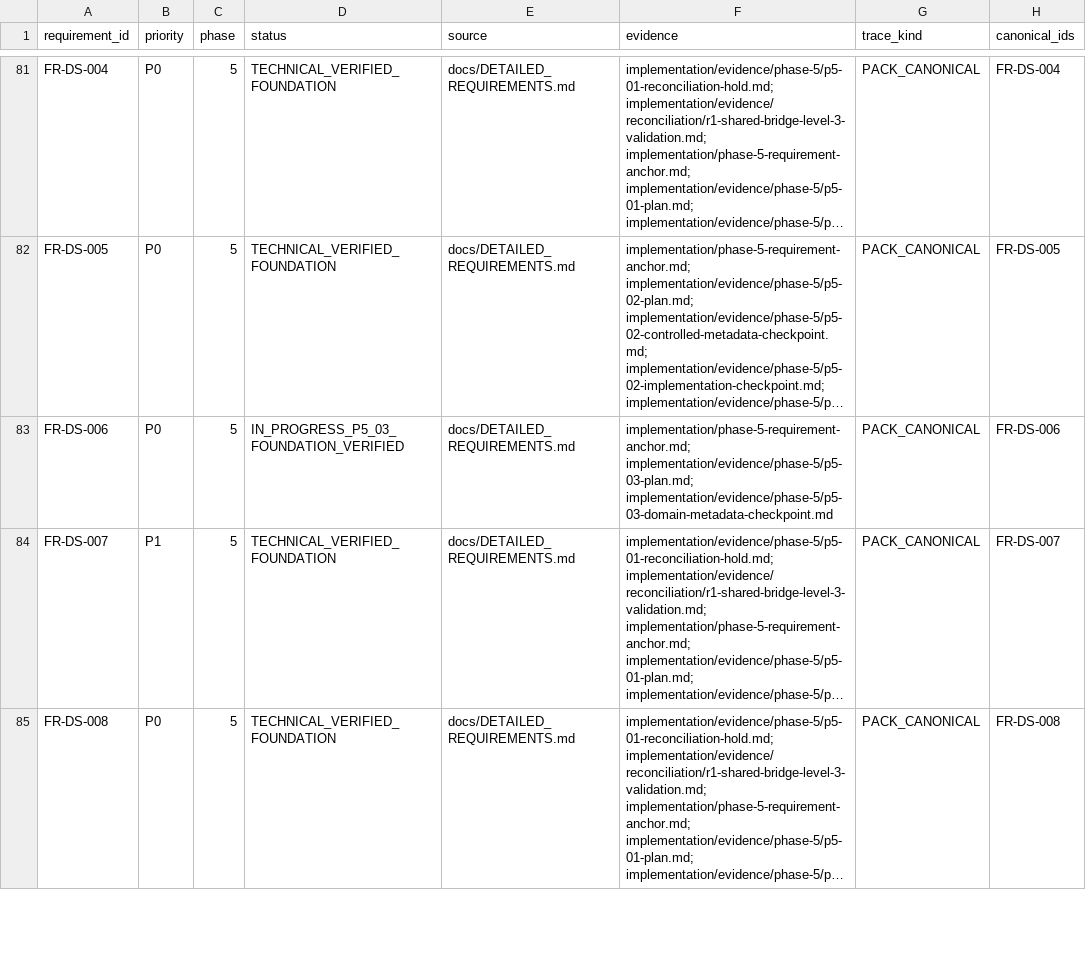
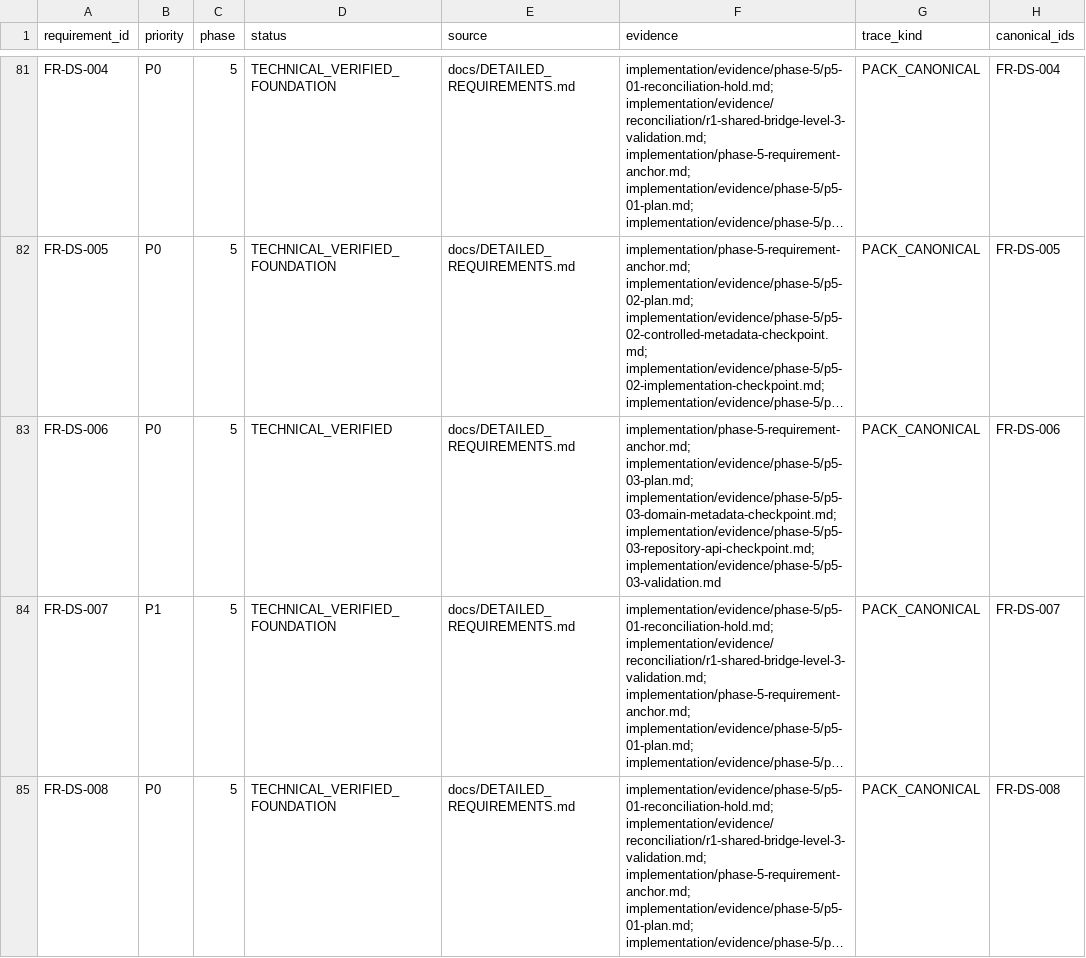
Before and after one commit to kaibowang-hash/jce_npi, a CSV file: implementation/REQUIREMENT_TRACEABILITY.csv, drawn as a sheet; only a part is shown, gaps mark what is left out; long unchanged cells end in …; the diff names each change by its address in the sheet, - before the commit and + after, or states it on an @@ line.

```diff
--- a/implementation/REQUIREMENT_TRACEABILITY.csv
+++ b/implementation/REQUIREMENT_TRACEABILITY.csv
-D83 (status): IN_PROGRESS_P5_03_FOUNDATION_VERIFIED
+D83 (status): TECHNICAL_VERIFIED
-F83 (evidence): implementation/phase-5-requirement-anchor.md; implementation/evidence/phase-5/p5-03-plan.md; implementation/evidence/phase-5/p5-03-domain-metadata-checkpoint.md
+F83 (evidence): implementation/phase-5-requirement-anchor.md; implementation/evidence/phase-5/p5-03-plan.md; implementation/evidence/phase-5/p5-03-domain-metadata-checkpoint.md; implementation/evidence/phase-5/p5-03-repository-api-checkpoint.md; implementation/evidence/phase-5/p5-03-validation.md
```
Also changed, not shown: 11 other files.
